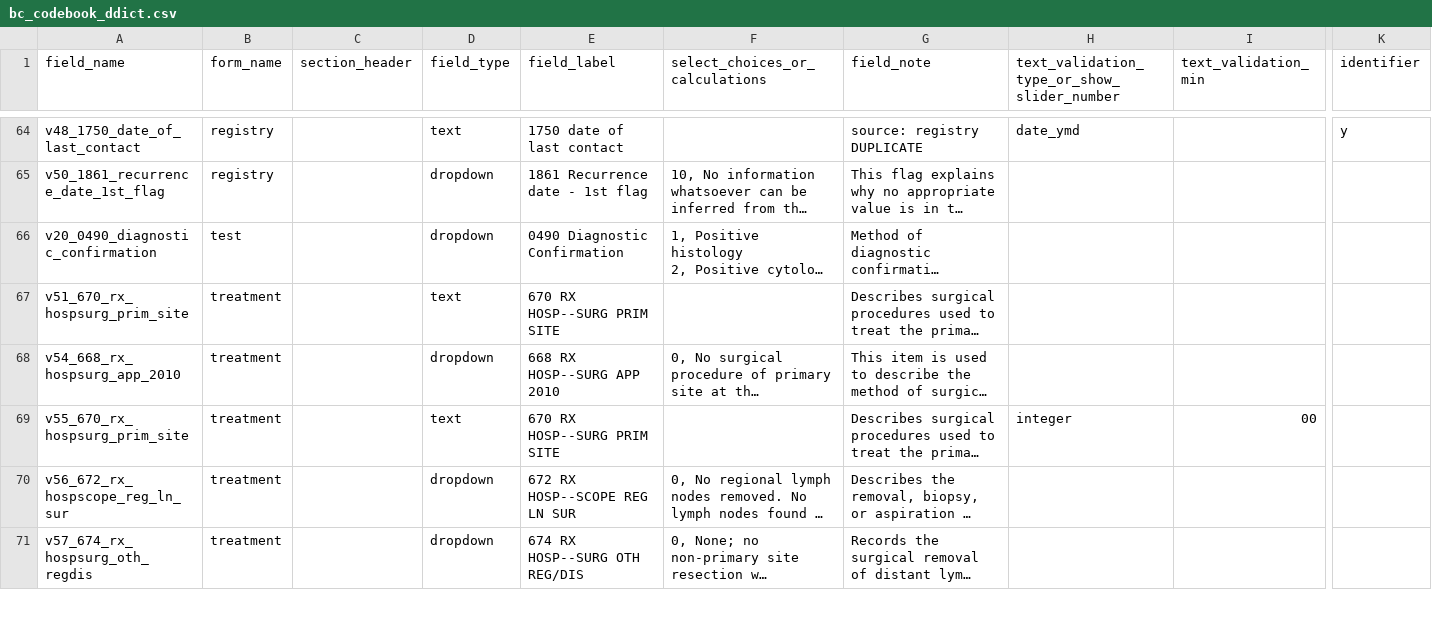
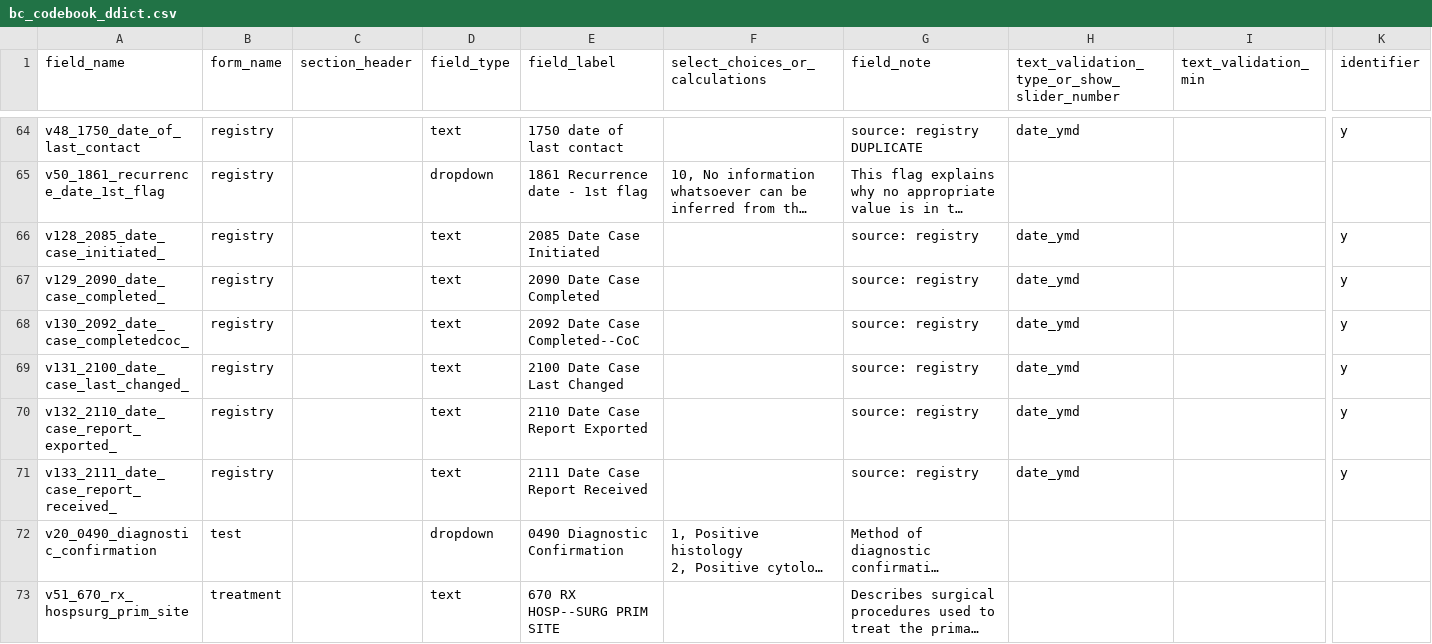
Before and after one commit to kumc-bmi/bc_qa, a CSV file: bc_codebook_ddict.csv, drawn as a sheet; only a part is shown, gaps mark what is left out; the shorter side is filled out with more unchanged rows; long unchanged cells end in …; rows hold the shown columns only; the diff names each change by its address in the sheet, - before the commit and + after, or states it on an @@ line.

Commit message:
2110 Date Case Exported etc.
ref GPC:ticket:348

```diff
--- a/bc_codebook_ddict.csv
+++ b/bc_codebook_ddict.csv
+row 66: v128_2085_date_case_initiated_ | registry |  | text | 2085 Date Case Initiated |  | source: registry | date_ymd |  | y
+row 67: v129_2090_date_case_completed_ | registry |  | text | 2090 Date Case Completed |  | source: registry | date_ymd |  | y
+row 68: v130_2092_date_case_completedcoc_ | registry |  | text | 2092 Date Case Completed--CoC |  | source: registry | date_ymd |  | y
+row 69: v131_2100_date_case_last_changed_ | registry |  | text | 2100 Date Case Last Changed |  | source: registry | date_ymd |  | y
+row 70: v132_2110_date_case_report_exported_ | registry |  | text | 2110 Date Case Report Exported |  | source: registry | date_ymd |  | y
+row 71: v133_2111_date_case_report_received_ | registry |  | text | 2111 Date Case Report Received |  | source: registry | date_ymd |  | y
```
Also changed, not shown: i2b2_codebook.csv.
